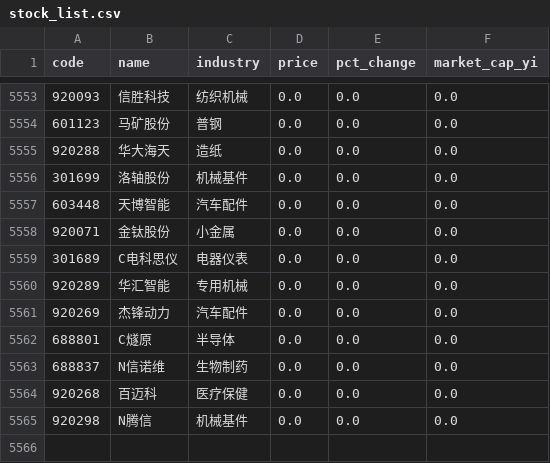
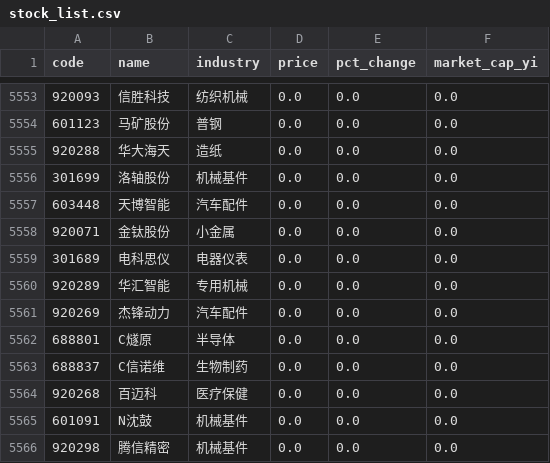
Before and after one commit to Joeyygh/vibe-quant, a CSV file: data/stock_list.csv, drawn as a sheet; only a part is shown, gaps mark what is left out.

```diff
--- a/data/stock_list.csv
+++ b/data/stock_list.csv
@@ -5558,3 +5558,3 @@
 920071,金钛股份,小金属,0.0,0.0,0.0
-301689,C电科思仪,电器仪表,0.0,0.0,0.0
+301689,电科思仪,电器仪表,0.0,0.0,0.0
 920289,华汇智能,专用机械,0.0,0.0,0.0
@@ -5562,4 +5562,5 @@
 688801,C燧原,半导体,0.0,0.0,0.0
-688837,N信诺维,生物制药,0.0,0.0,0.0
+688837,C信诺维,生物制药,0.0,0.0,0.0
 920268,百迈科,医疗保健,0.0,0.0,0.0
-920298,N腾信,机械基件,0.0,0.0,0.0
+601091,N沈鼓,机械基件,0.0,0.0,0.0
+920298,腾信精密,机械基件,0.0,0.0,0.0
```
Also changed, not shown: 2 other files.
